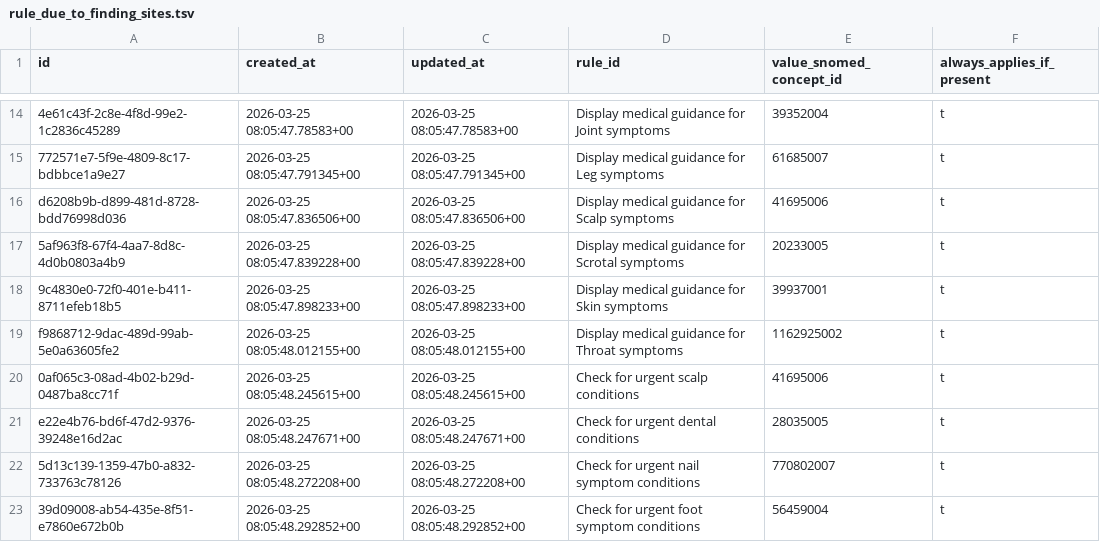
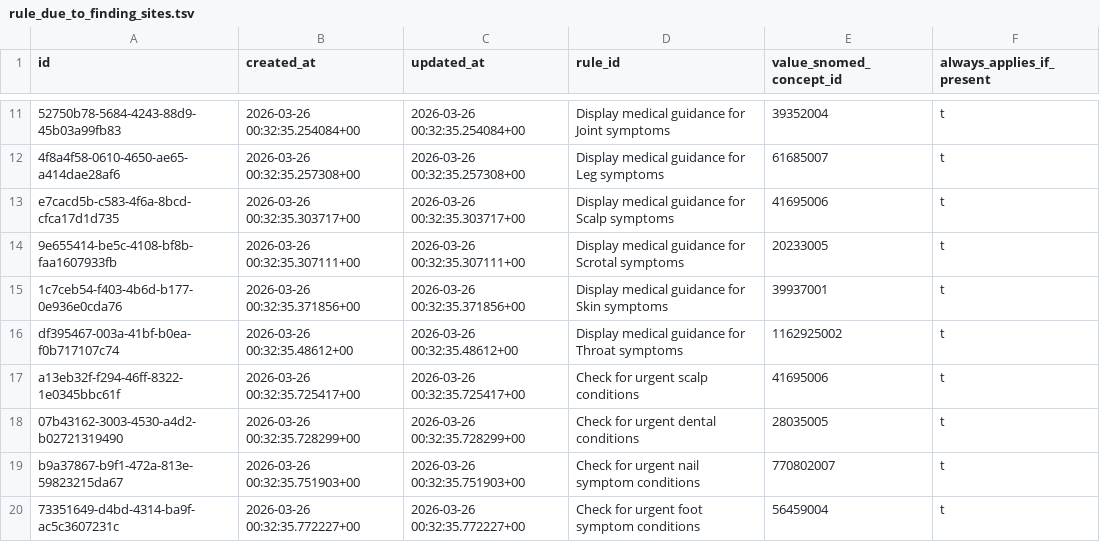
Before and after one commit to txandmj/virtual-hospitals-africa, a TSV file: db/seed/dumps/rule_due_to_finding_sites.tsv, drawn as a sheet; only a part is shown, gaps mark what is left out; addresses are those after the commit; the diff covers the shown part only; the diff names each change by its address in the sheet, - before the commit and + after, or states it on an @@ line.

```diff
--- a/db/seed/dumps/rule_due_to_finding_sites.tsv
+++ b/db/seed/dumps/rule_due_to_finding_sites.tsv
-A11 (id): 4e61c43f-2c8e-4f8d-99e2-1c2836c45289
+A11 (id): 52750b78-5684-4243-88d9-45b03a99fb83
-B11 (created_at): 2026-03-25 08:05:47.78583+00
+B11 (created_at): 2026-03-26 00:32:35.254084+00
-C11 (updated_at): 2026-03-25 08:05:47.78583+00
+C11 (updated_at): 2026-03-26 00:32:35.254084+00
-A12 (id): 772571e7-5f9e-4809-8c17-bdbbce1a9e27
+A12 (id): 4f8a4f58-0610-4650-ae65-a414dae28af6
-B12 (created_at): 2026-03-25 08:05:47.791345+00
+B12 (created_at): 2026-03-26 00:32:35.257308+00
-C12 (updated_at): 2026-03-25 08:05:47.791345+00
+C12 (updated_at): 2026-03-26 00:32:35.257308+00
-A13 (id): d6208b9b-d899-481d-8728-bdd76998d036
+A13 (id): e7cacd5b-c583-4f6a-8bcd-cfca17d1d735
-B13 (created_at): 2026-03-25 08:05:47.836506+00
+B13 (created_at): 2026-03-26 00:32:35.303717+00
-C13 (updated_at): 2026-03-25 08:05:47.836506+00
+C13 (updated_at): 2026-03-26 00:32:35.303717+00
-A14 (id): 5af963f8-67f4-4aa7-8d8c-4d0b0803a4b9
+A14 (id): 9e655414-be5c-4108-bf8b-faa1607933fb
-B14 (created_at): 2026-03-25 08:05:47.839228+00
+B14 (created_at): 2026-03-26 00:32:35.307111+00
-C14 (updated_at): 2026-03-25 08:05:47.839228+00
+C14 (updated_at): 2026-03-26 00:32:35.307111+00
-A15 (id): 9c4830e0-72f0-401e-b411-8711efeb18b5
+A15 (id): 1c7ceb54-f403-4b6d-b177-0e936e0cda76
-B15 (created_at): 2026-03-25 08:05:47.898233+00
+B15 (created_at): 2026-03-26 00:32:35.371856+00
-C15 (updated_at): 2026-03-25 08:05:47.898233+00
+C15 (updated_at): 2026-03-26 00:32:35.371856+00
-A16 (id): f9868712-9dac-489d-99ab-5e0a63605fe2
+A16 (id): df395467-003a-41bf-b0ea-f0b717107c74
-B16 (created_at): 2026-03-25 08:05:48.012155+00
+B16 (created_at): 2026-03-26 00:32:35.48612+00
-C16 (updated_at): 2026-03-25 08:05:48.012155+00
+C16 (updated_at): 2026-03-26 00:32:35.48612+00
-A17 (id): 0af065c3-08ad-4b02-b29d-0487ba8cc71f
+A17 (id): a13eb32f-f294-46ff-8322-1e0345bbc61f
-B17 (created_at): 2026-03-25 08:05:48.245615+00
+B17 (created_at): 2026-03-26 00:32:35.725417+00
-C17 (updated_at): 2026-03-25 08:05:48.245615+00
+C17 (updated_at): 2026-03-26 00:32:35.725417+00
-A18 (id): e22e4b76-bd6f-47d2-9376-39248e16d2ac
+A18 (id): 07b43162-3003-4530-a4d2-b02721319490
-B18 (created_at): 2026-03-25 08:05:48.247671+00
+B18 (created_at): 2026-03-26 00:32:35.728299+00
-C18 (updated_at): 2026-03-25 08:05:48.247671+00
+C18 (updated_at): 2026-03-26 00:32:35.728299+00
-A19 (id): 5d13c139-1359-47b0-a832-733763c78126
+A19 (id): b9a37867-b9f1-472a-813e-59823215da67
-B19 (created_at): 2026-03-25 08:05:48.272208+00
+B19 (created_at): 2026-03-26 00:32:35.751903+00
-C19 (updated_at): 2026-03-25 08:05:48.272208+00
+C19 (updated_at): 2026-03-26 00:32:35.751903+00
-A20 (id): 39d09008-ab54-435e-8f51-e7860e672b0b
+A20 (id): 73351649-d4bd-4314-ba9f-ac5c3607231c
-B20 (created_at): 2026-03-25 08:05:48.292852+00
+B20 (created_at): 2026-03-26 00:32:35.772227+00
-C20 (updated_at): 2026-03-25 08:05:48.292852+00
+C20 (updated_at): 2026-03-26 00:32:35.772227+00
```
Also changed, not shown: 3 added rows, 3 removed rows and 48 edited cells elsewhere in this file, db/seed/dumps/due_to_findings.tsv, db/seed/dumps/rule_due_to_findings.tsv, 10 other files.
